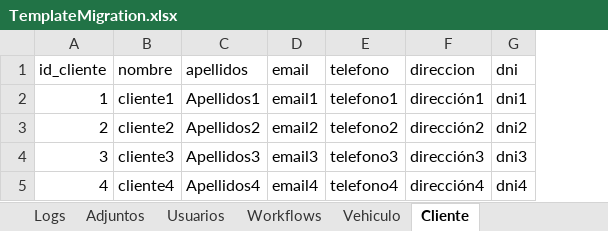
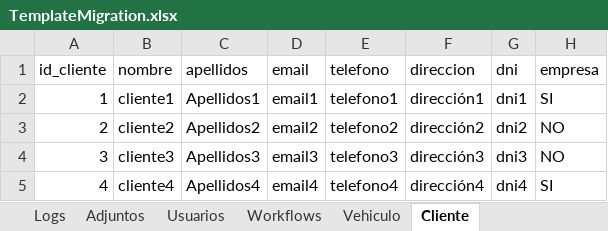
Before and after one commit to verogconcesur/GO-front, an Excel workbook: src/assets/files/TemplateMigration.xlsx, sheet Cliente, drawn as a sheet; values as stored, in another font and other column widths than the file's, no borders; the diff names each change by its address in the sheet, - before the commit and + after, or states it on an @@ line.

Commit message:
feat: sustituir archivo migration

```diff
--- a/src/assets/files/TemplateMigration.xlsx (sheet Cliente)
+++ b/src/assets/files/TemplateMigration.xlsx (sheet Cliente)
+column H (empresa), rows 2-5: SI | NO | NO | SI
```
